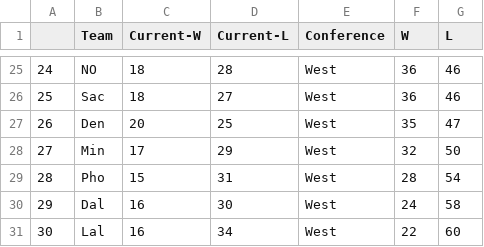
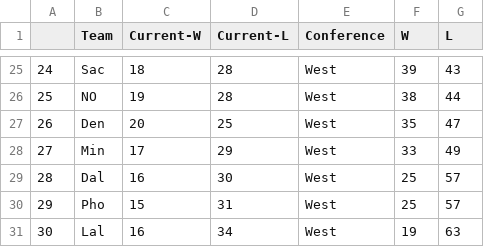
Before and after one commit to derek-corcoran-barrios/Sloan, a CSV file: ProjStand.csv, drawn as a sheet; only a part is shown, gaps mark what is left out; the diff covers the shown part only.

```diff
--- a/ProjStand.csv
+++ b/ProjStand.csv
@@ -25,7 +25,7 @@
-"24","NO",18,28,"West",36,46
-"25","Sac",18,27,"West",36,46
+"24","Sac",18,28,"West",39,43
+"25","NO",19,28,"West",38,44
 "26","Den",20,25,"West",35,47
-"27","Min",17,29,"West",32,50
-"28","Pho",15,31,"West",28,54
-"29","Dal",16,30,"West",24,58
-"30","Lal",16,34,"West",22,60
+"27","Min",17,29,"West",33,49
+"28","Dal",16,30,"West",25,57
+"29","Pho",15,31,"West",25,57
+"30","Lal",16,34,"West",19,63
```
Also changed, not shown: 62 edited cells elsewhere in this file, datos2017.csv, future_games.csv, 7 other files.
